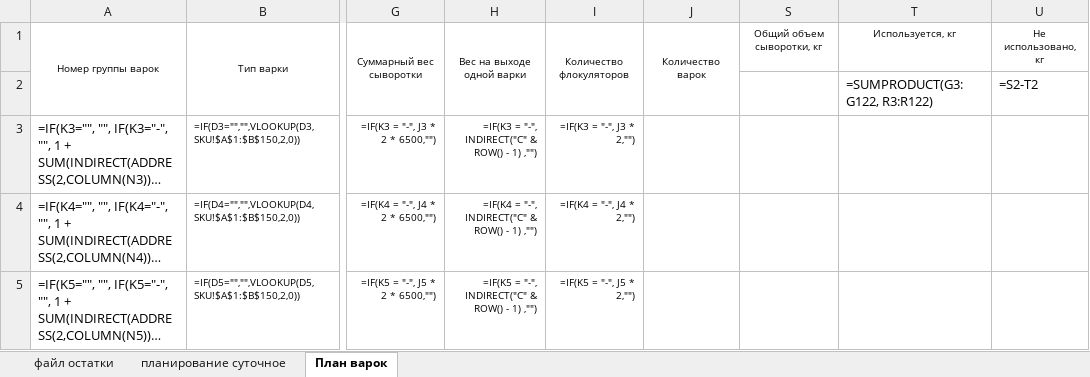
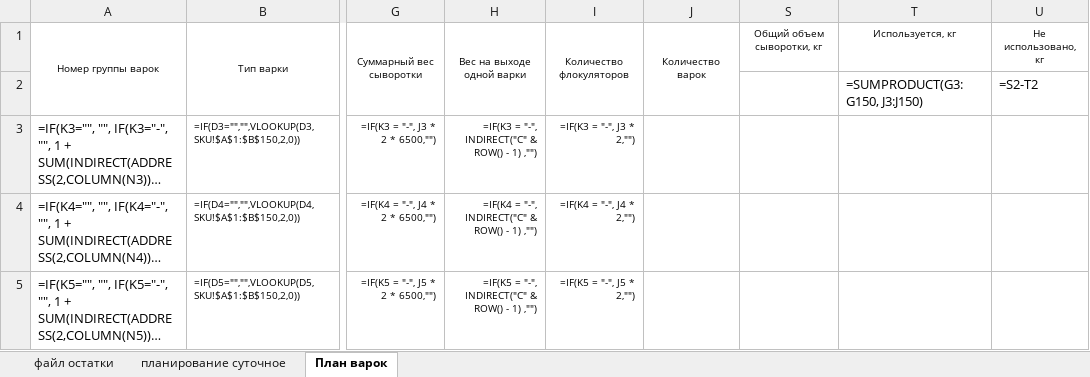
Before and after one commit to nkrokhmal/umalat, an Excel workbook: app/data/static/templates/constructor_ricotta.xlsx, sheet План варок, drawn as a sheet; only a part is shown, gaps mark what is left out; long unchanged cells end in …; values as stored, in another font and other column widths than the file's, no borders; formulas are shown in place of their values; conditional formats not drawn; the diff names each change by its address in the sheet, - before the commit and + after, or states it on an @@ line.

```diff
--- a/app/data/static/templates/constructor_ricotta.xlsx (sheet План варок)
+++ b/app/data/static/templates/constructor_ricotta.xlsx (sheet План варок)
-T2: =SUMPRODUCT(G3:G122, R3:R122)
+T2: =SUMPRODUCT(G3:G150, J3:J150)
```
Also changed, not shown: 6 other files.
